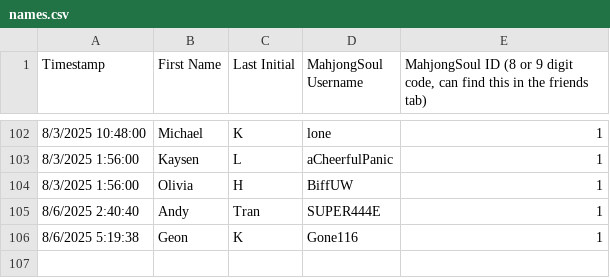
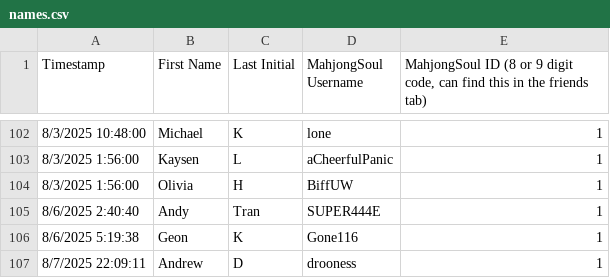
Before and after one commit to Redorangegamez/MJSTeamLeagueBot, a CSV file: names.csv, drawn as a sheet; only a part is shown, gaps mark what is left out; the diff names each change by its address in the sheet, - before the commit and + after, or states it on an @@ line.

Commit message:
Update names.csv

```diff
--- a/names.csv
+++ b/names.csv
+row 107: 8/7/2025 22:09:11 | Andrew | D | drooness | 1
```
